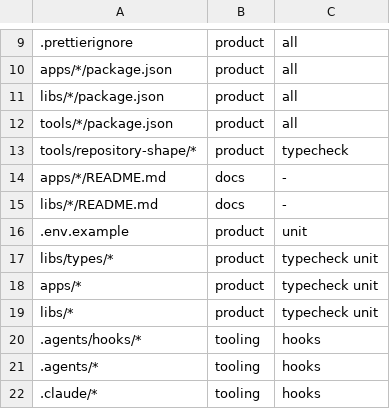
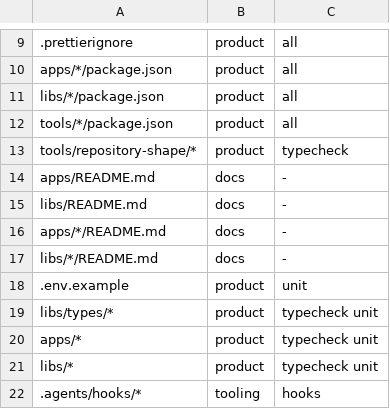
Before and after one commit to dhyegocalota/todz, a TSV file: scripts/verify-gates.tsv, drawn as a sheet; only a part is shown, gaps mark what is left out; the shorter side is filled out with more unchanged rows.

```diff
--- a/scripts/verify-gates.tsv
+++ b/scripts/verify-gates.tsv
@@ -13,2 +13,4 @@ tools/*/package.json	product	all
 tools/repository-shape/*	product	typecheck
+apps/README.md	docs	-
+libs/README.md	docs	-
 apps/*/README.md	docs	-
```
